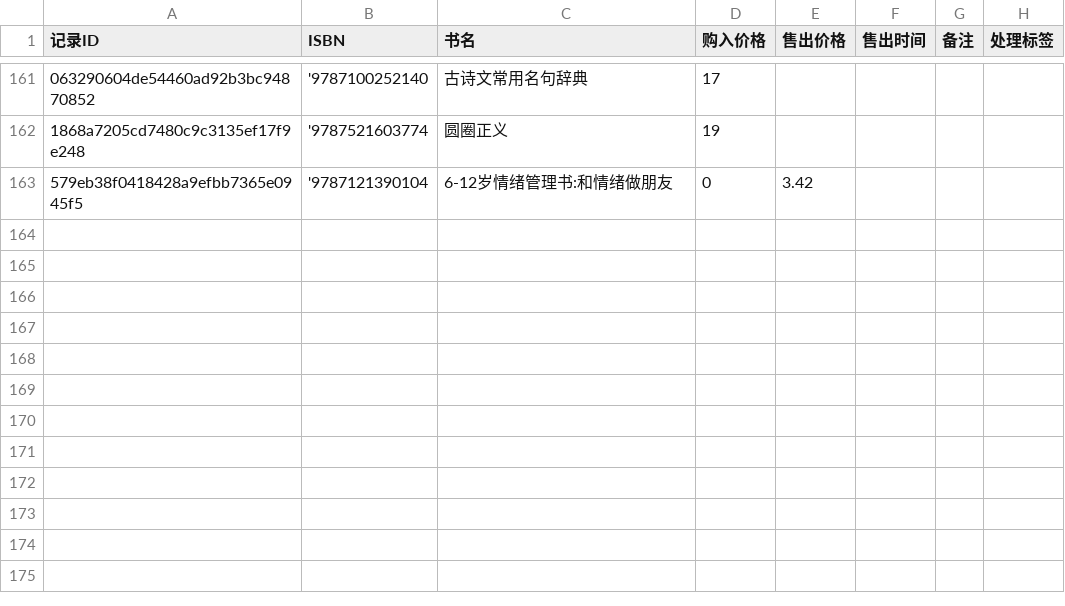
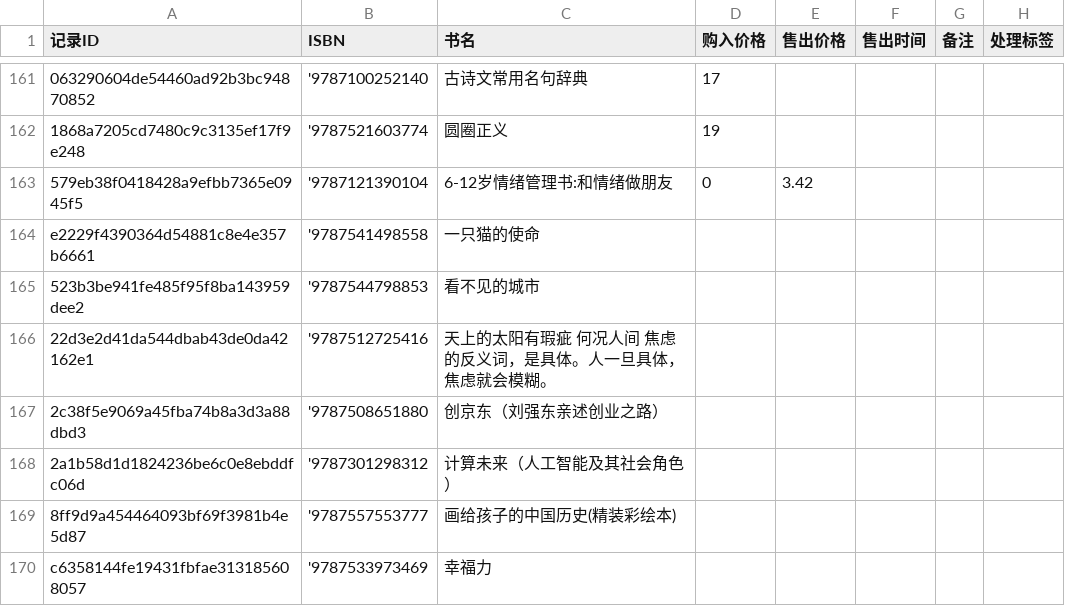
Before and after one commit to lipingxu/dzy_inventory, a CSV file: manual_overrides.csv, drawn as a sheet; only a part is shown, gaps mark what is left out; the diff names each change by its address in the sheet, - before the commit and + after, or states it on an @@ line.

```diff
--- a/manual_overrides.csv
+++ b/manual_overrides.csv
+row 164: e2229f4390364d54881c8e4e357b6661 | '9787541498558 | 一只猫的使命
+row 165: 523b3be941fe485f95f8ba143959dee2 | '9787544798853 | 看不见的城市
+row 166: 22d3e2d41da544dbab43de0da42162e1 | '9787512725416 | 天上的太阳有瑕疵 何况人间 焦虑的反义词，是具体。人一旦具体，焦虑就会模糊。
+row 167: 2c38f5e9069a45fba74b8a3d3a88dbd3 | '9787508651880 | 创京东（刘强东亲述创业之路）
+row 168: 2a1b58d1d1824236be6c0e8ebddfc06d | '9787301298312 | 计算未来（人工智能及其社会角色）
+row 169: 8ff9d9a454464093bf69f3981b4e5d87 | '9787557553777 | 画给孩子的中国历史(精装彩绘本)
+row 170: c6358144fe19431fbfae313185608057 | '9787533973469 | 幸福力
```
Also changed, not shown: inventory_auto.csv, 2 other files.
